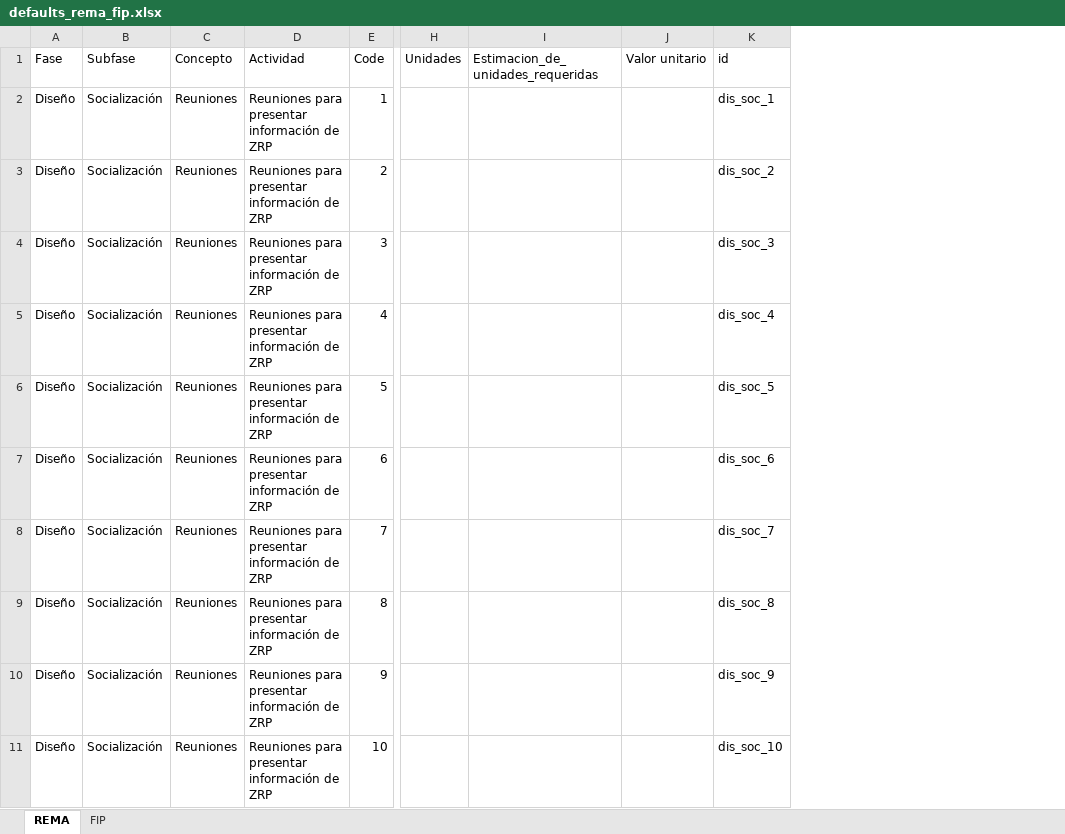
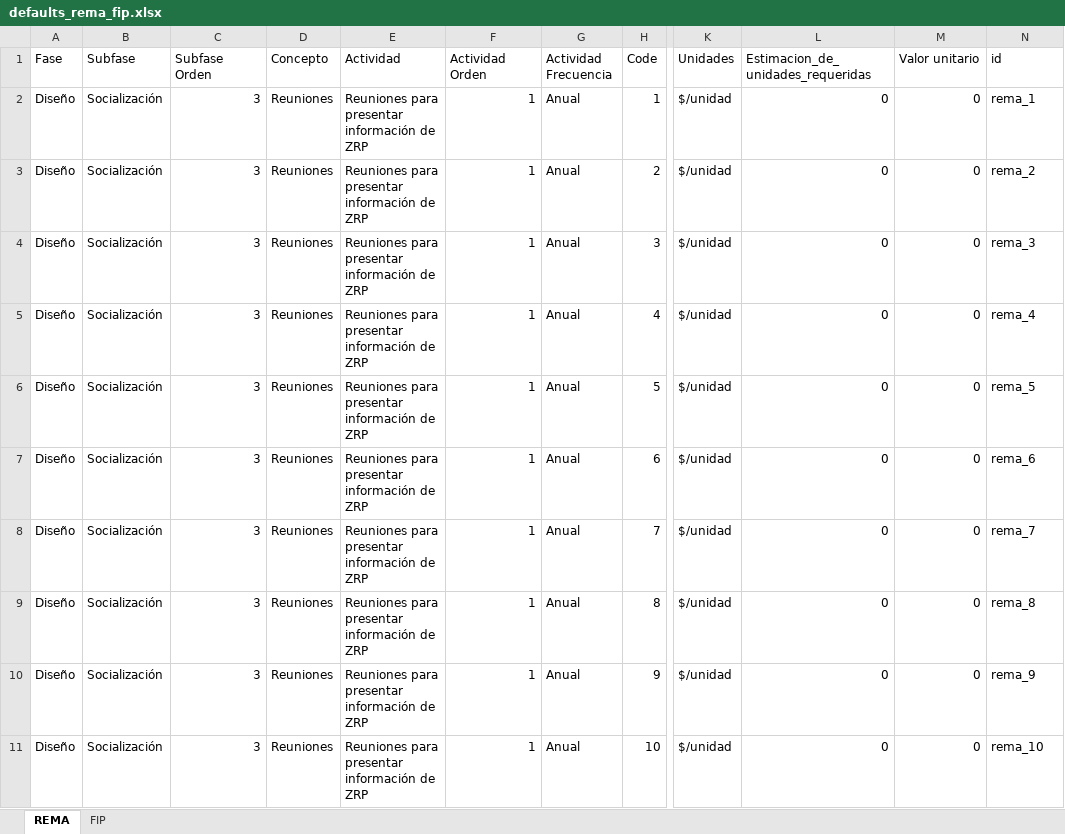
Before and after one commit to InnovacionAzul/AppCosteo, an Excel workbook: www/defaults_rema_fip.xlsx, sheet REMA, drawn as a sheet; only a part is shown, gaps mark what is left out; values as stored, in another font and other column widths than the file's, no borders; addresses are those after the commit; the diff covers the shown part only; the diff names each change by its address in the sheet, - before the commit and + after, or states it on an @@ line.

Commit message:
added order columns and default frequency column by activity

```diff
--- a/www/defaults_rema_fip.xlsx (sheet REMA)
+++ b/www/defaults_rema_fip.xlsx (sheet REMA)
+column C (Subfase Orden), rows 2-11: all 3
+column F (Actividad Orden), rows 2-11: all 1
+column G (Actividad Frecuencia), rows 2-11: all Anual
-K2:K11 (Unidades): (empty)
+K2:K11 (Unidades): $/unidad
-L2:L11: (empty)
+L2:L11: 0
-M2:M11 (Valor unitario): (empty)
+M2:M11 (Valor unitario): 0
-N2 (id): dis_soc_1
+N2 (id): rema_1
-N3 (id): dis_soc_2
+N3 (id): rema_2
-N4 (id): dis_soc_3
+N4 (id): rema_3
-N5 (id): dis_soc_4
+N5 (id): rema_4
-N6 (id): dis_soc_5
+N6 (id): rema_5
-N7 (id): dis_soc_6
+N7 (id): rema_6
-N8 (id): dis_soc_7
+N8 (id): rema_7
-N9 (id): dis_soc_8
+N9 (id): rema_8
-N10 (id): dis_soc_9
+N10 (id): rema_9
-N11 (id): dis_soc_10
+N11 (id): rema_10
```
Also changed, not shown: 498 edited cells elsewhere in this sheet, sheet FIP, formulas that keep their value.
